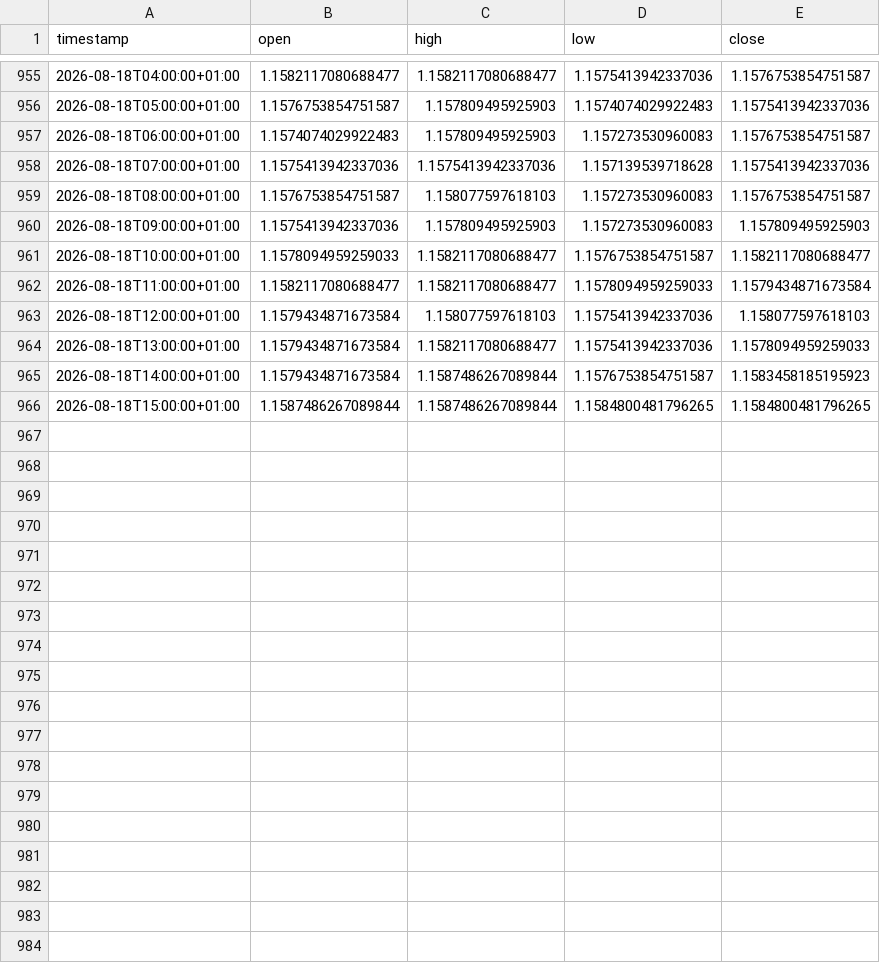
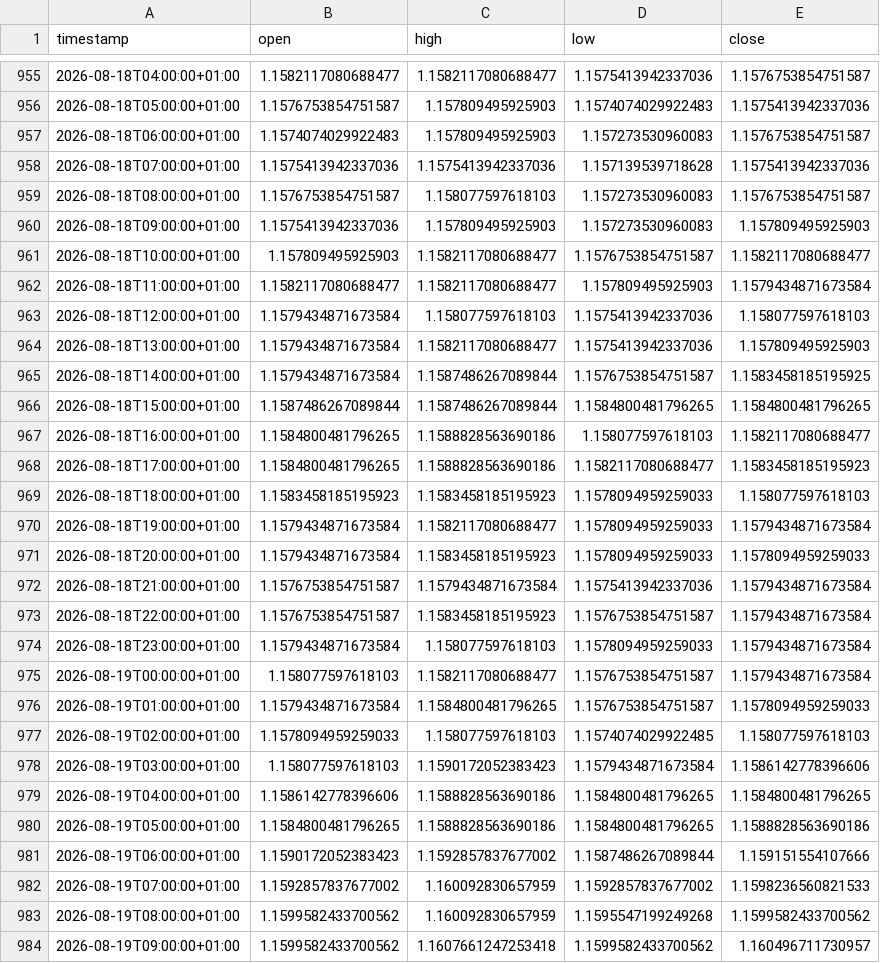
Before and after one commit to daniel17857-web/tide-paper-trader, a CSV file: data/fx_EURUSD_1h.csv, drawn as a sheet; only a part is shown, gaps mark what is left out.

```diff
--- a/data/fx_EURUSD_1h.csv
+++ b/data/fx_EURUSD_1h.csv
@@ -960,7 +960,25 @@ timestamp,open,high,low,close
 2026-08-18T09:00:00+01:00,1.1575413942337036,1.157809495925903,1.157273530960083,1.157809495925903
-2026-08-18T10:00:00+01:00,1.1578094959259033,1.1582117080688477,1.1576753854751587,1.1582117080688477
-2026-08-18T11:00:00+01:00,1.1582117080688477,1.1582117080688477,1.1578094959259033,1.1579434871673584
+2026-08-18T10:00:00+01:00,1.157809495925903,1.1582117080688477,1.1576753854751587,1.1582117080688477
+2026-08-18T11:00:00+01:00,1.1582117080688477,1.1582117080688477,1.157809495925903,1.1579434871673584
 2026-08-18T12:00:00+01:00,1.1579434871673584,1.158077597618103,1.1575413942337036,1.158077597618103
-2026-08-18T13:00:00+01:00,1.1579434871673584,1.1582117080688477,1.1575413942337036,1.1578094959259033
-2026-08-18T14:00:00+01:00,1.1579434871673584,1.1587486267089844,1.1576753854751587,1.1583458185195923
+2026-08-18T13:00:00+01:00,1.1579434871673584,1.1582117080688477,1.1575413942337036,1.157809495925903
+2026-08-18T14:00:00+01:00,1.1579434871673584,1.1587486267089844,1.1576753854751587,1.1583458185195925
 2026-08-18T15:00:00+01:00,1.1587486267089844,1.1587486267089844,1.1584800481796265,1.1584800481796265
+2026-08-18T16:00:00+01:00,1.1584800481796265,1.1588828563690186,1.158077597618103,1.1582117080688477
+2026-08-18T17:00:00+01:00,1.1584800481796265,1.1588828563690186,1.1582117080688477,1.1583458185195923
+2026-08-18T18:00:00+01:00,1.1583458185195923,1.1583458185195923,1.1578094959259033,1.158077597618103
+2026-08-18T19:00:00+01:00,1.1579434871673584,1.1582117080688477,1.1578094959259033,1.1579434871673584
+2026-08-18T20:00:00+01:00,1.1579434871673584,1.1583458185195923,1.1578094959259033,1.1578094959259033
+2026-08-18T21:00:00+01:00,1.1576753854751587,1.1579434871673584,1.1575413942337036,1.1579434871673584
+2026-08-18T22:00:00+01:00,1.1576753854751587,1.1583458185195923,1.1576753854751587,1.1579434871673584
+2026-08-18T23:00:00+01:00,1.1579434871673584,1.158077597618103,1.1578094959259033,1.1579434871673584
+2026-08-19T00:00:00+01:00,1.158077597618103,1.1582117080688477,1.1576753854751587,1.1579434871673584
+2026-08-19T01:00:00+01:00,1.1579434871673584,1.1584800481796265,1.1576753854751587,1.1578094959259033
+2026-08-19T02:00:00+01:00,1.1578094959259033,1.158077597618103,1.1574074029922485,1.158077597618103
+2026-08-19T03:00:00+01:00,1.158077597618103,1.1590172052383423,1.1579434871673584,1.1586142778396606
+2026-08-19T04:00:00+01:00,1.1586142778396606,1.1588828563690186,1.1584800481796265,1.1584800481796265
+2026-08-19T05:00:00+01:00,1.1584800481796265,1.1588828563690186,1.1584800481796265,1.1588828563690186
+2026-08-19T06:00:00+01:00,1.1590172052383423,1.1592857837677002,1.1587486267089844,1.159151554107666
+2026-08-19T07:00:00+01:00,1.1592857837677002,1.160092830657959,1.1592857837677002,1.1598236560821533
+2026-08-19T08:00:00+01:00,1.1599582433700562,1.160092830657959,1.1595547199249268,1.1599582433700562
+2026-08-19T09:00:00+01:00,1.1599582433700562,1.1607661247253418,1.1599582433700562,1.160496711730957
```
Also changed, not shown: data/fx_AUDUSD_1h.csv, data/fx_GBPUSD_1h.csv, 4 other files.
